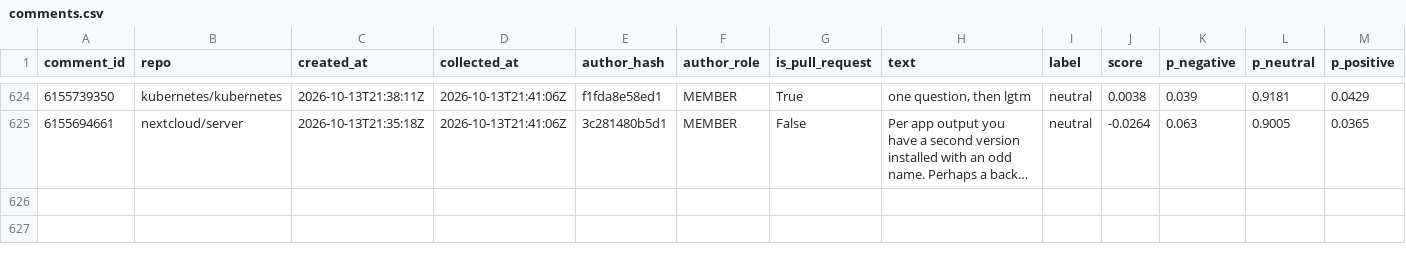
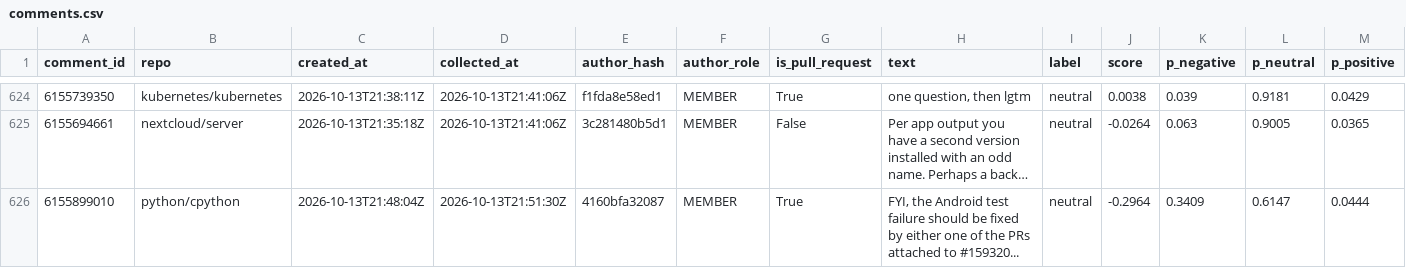
Before and after one commit to YassirDH/maintainer-druk-meter, a CSV file: data/comments.csv, drawn as a sheet; only a part is shown, gaps mark what is left out; long unchanged cells end in …; rows hold the shown columns only; the diff covers the shown part only; the diff names each change by its address in the sheet, - before the commit and + after, or states it on an @@ line.

```diff
--- a/data/comments.csv
+++ b/data/comments.csv
+row 626: 6155899010 | python/cpython | 2026-10-13T21:48:04Z | 2026-10-13T21:51:30Z | 4160bfa32087 | MEMBER | True | FYI, the Android test failure should be fixed by either one of the PRs attached to #159320... | neutral | -0.2964 | 0.3409 | 0.6147 | 0.0444
```
Also changed, not shown: 3 added rows elsewhere in this file, 1 other file.
